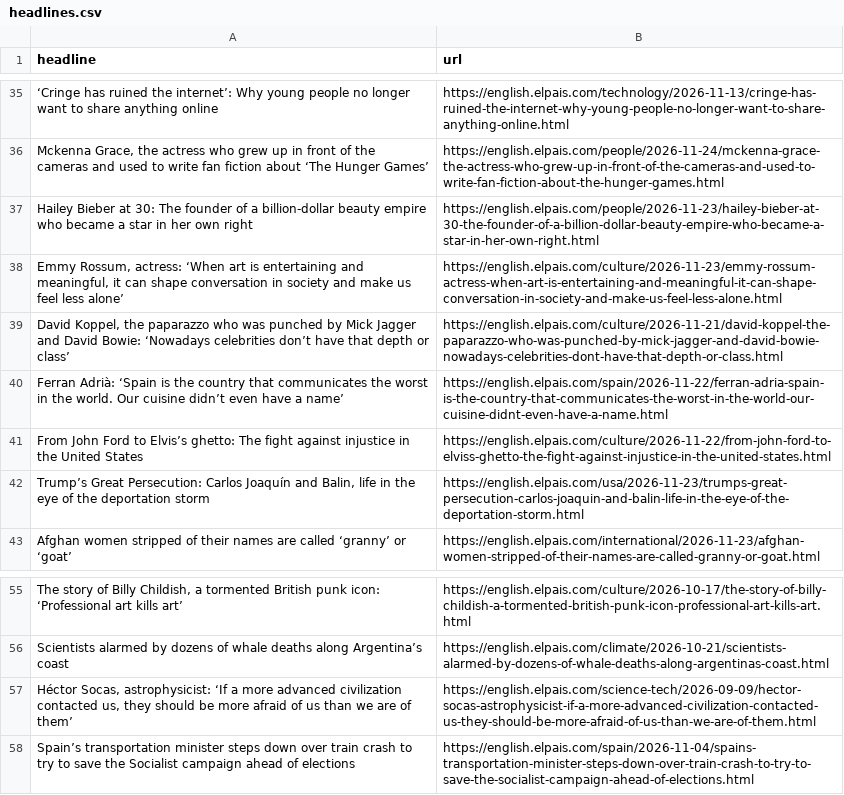
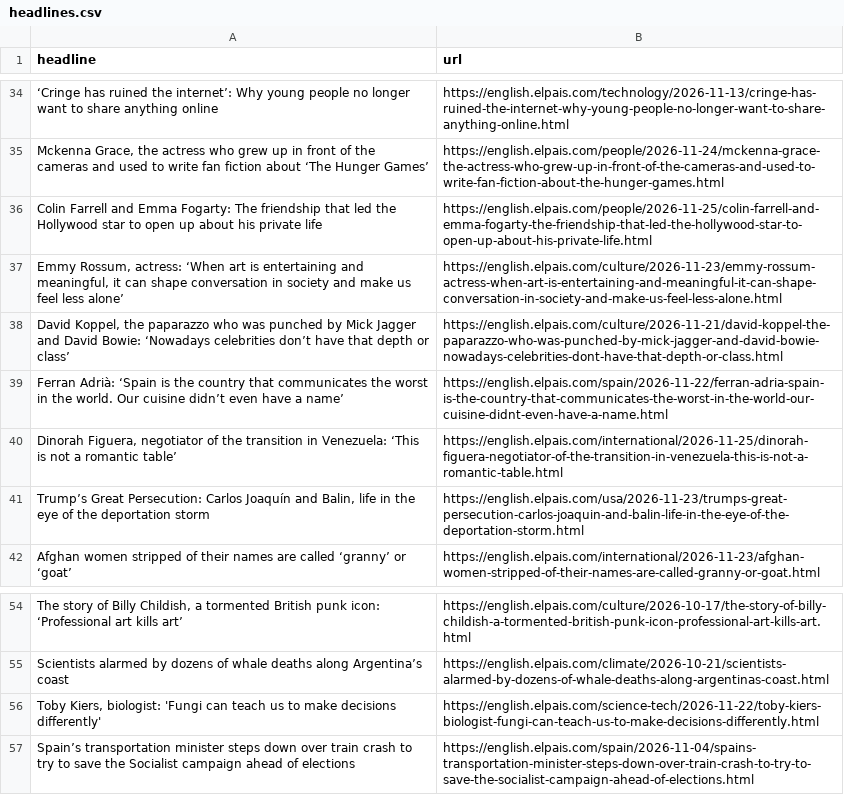
Before and after one commit to LisaMEckardt/el-pais-autoscraper, a CSV file: headlines.csv, drawn as a sheet; only a part is shown, gaps mark what is left out; removed rows and columns are numbered as before the commit, all else as after; the diff covers the shown part only; the diff names each change by its address in the sheet, - before the commit and + after, or states it on an @@ line.

```diff
--- a/headlines.csv
+++ b/headlines.csv
-row 37: Hailey Bieber at 30: The founder of a billion-dollar beauty empire who became a star in her own right | https://english.elpais.com/people/2026-11-23/hailey-bieber-at-30-the-founder-of-a-billion-dollar-beauty-empire-who-became-a-star-in-her-own-right.html
@@ row 17 moved to row 36: Colin Farrell and Emma Fogarty: The frie… @@
-row 41: From John Ford to Elvis’s ghetto: The fight against injustice in the United States | https://english.elpais.com/culture/2026-11-22/from-john-ford-to-elviss-ghetto-the-fight-against-injustice-in-the-united-states.html
@@ row 6 moved to row 40: Dinorah Figuera, negotiator of the trans… @@
-row 57: Héctor Socas, astrophysicist: ‘If a more advanced civilization contacted us, they should be more afraid of us than we are of them’ | https://english.elpais.com/science-tech/2026-09-09/hector-socas-astrophysicist-if-a-more-advanced-civilization-contacted-us-they-should-be-more-afraid-of-us-than-we-are-of-them.html
+row 56: Toby Kiers, biologist: 'Fungi can teach us to make decisions differently' | https://english.elpais.com/science-tech/2026-11-22/toby-kiers-biologist-fungi-can-teach-us-to-make-decisions-differently.html
```
Also changed, not shown: 8 added rows, 7 removed rows, 5 moved rows and 1 edited cell elsewhere in this file.
